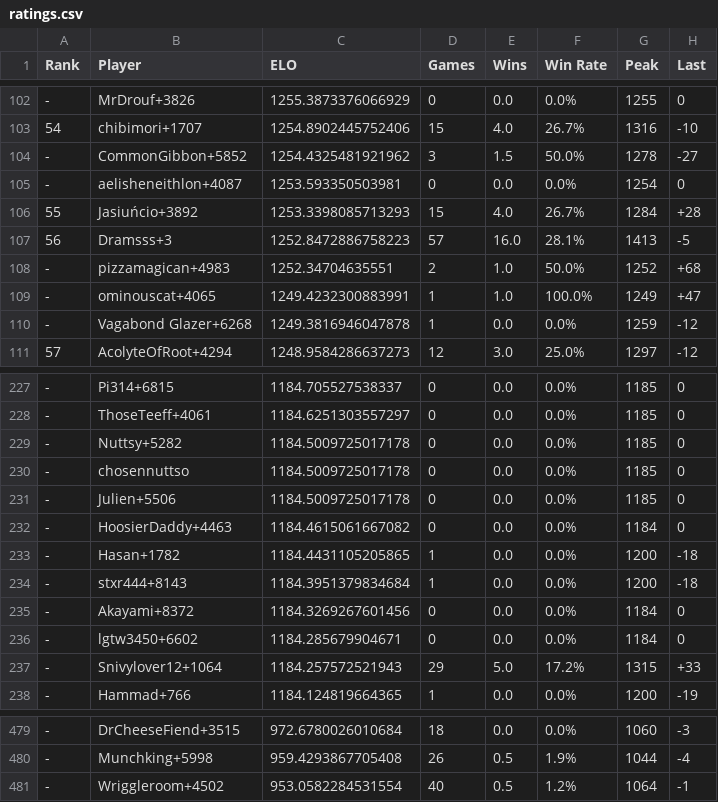
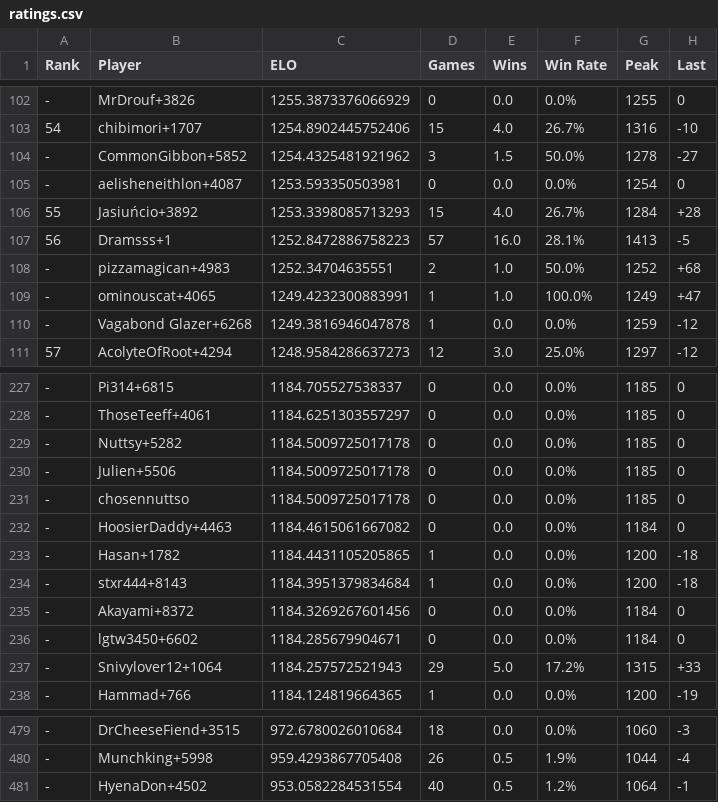
Before and after one commit to Tricholome/rdl-elo-automation, a CSV file: data/rdl/archives/lh02/ratings.csv, drawn as a sheet; only a part is shown, gaps mark what is left out.

```diff
--- a/data/rdl/archives/lh02/ratings.csv
+++ b/data/rdl/archives/lh02/ratings.csv
@@ -106,3 +106,3 @@ Rank,Player,ELO,Games,Wins,Win Rate,Peak,Last
 55,Jasiuńcio+3892,1253.3398085713293,15,4.0,26.7%,1284,+28
-56,Dramsss+3,1252.8472886758223,57,16.0,28.1%,1413,-5
+56,Dramsss+1,1252.8472886758223,57,16.0,28.1%,1413,-5
 -,pizzamagican+4983,1252.34704635551,2,1.0,50.0%,1252,+68
@@ -229,4 +229,4 @@ Rank,Player,ELO,Games,Wins,Win Rate,Peak,Last
 -,Nuttsy+5282,1184.5009725017178,0,0.0,0.0%,1185,0
+-,Julien+5506,1184.5009725017178,0,0.0,0.0%,1185,0
 -,chosennuttso,1184.5009725017178,0,0.0,0.0%,1185,0
--,Julien+5506,1184.5009725017178,0,0.0,0.0%,1185,0
 -,HoosierDaddy+4463,1184.4615061667082,0,0.0,0.0%,1184,0
@@ -480,2 +480,2 @@ Rank,Player,ELO,Games,Wins,Win Rate,Peak,Last
 -,Munchking+5998,959.4293867705408,26,0.5,1.9%,1044,-4
--,Wriggleroom+4502,953.0582284531554,40,0.5,1.2%,1064,-1
+-,HyenaDon+4502,953.0582284531554,40,0.5,1.2%,1064,-1
```
Also changed, not shown: 3 other files.
